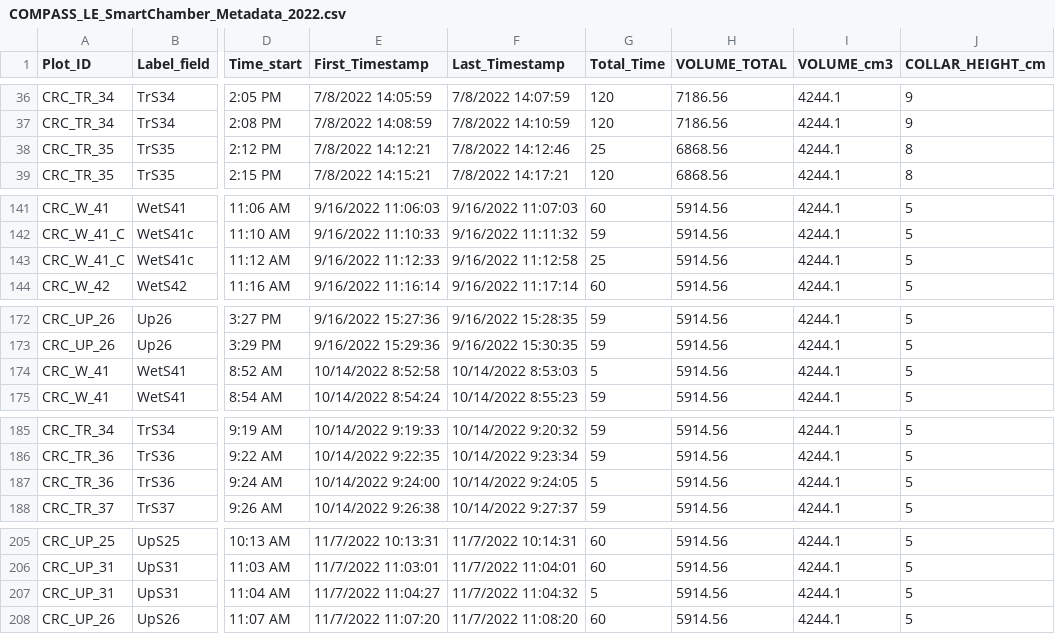
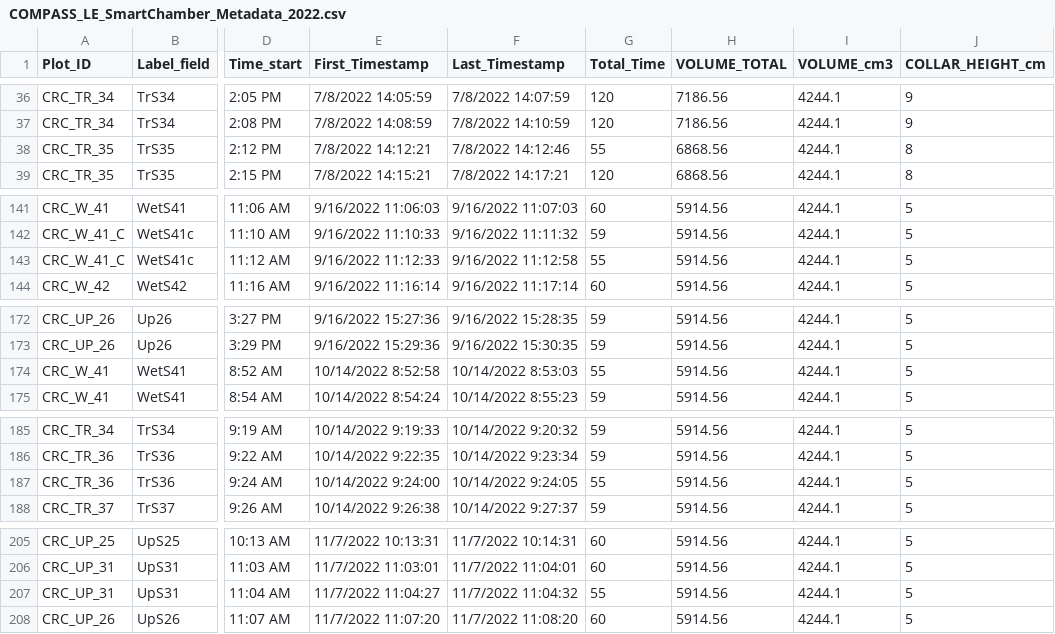
Before and after one commit to COMPASS-DOE/LE-Synoptic-discrete-data, a CSV file: Soil_FluxesSynoptic_LE/2022/Raw Data/COMPASS_LE_SmartChamber_Metadata_2022.csv, drawn as a sheet; only a part is shown, gaps mark what is left out; the diff covers the shown part only; the diff names each change by its address in the sheet, - before the commit and + after, or states it on an @@ line.

```diff
--- a/Soil_FluxesSynoptic_LE/2022/Raw Data/COMPASS_LE_SmartChamber_Metadata_2022.csv
+++ b/Soil_FluxesSynoptic_LE/2022/Raw Data/COMPASS_LE_SmartChamber_Metadata_2022.csv
-G38 (Total_Time): 25
+G38 (Total_Time): 55
-G143 (Total_Time): 25
+G143 (Total_Time): 55
-G174 (Total_Time): 5
+G174 (Total_Time): 55
-G187 (Total_Time): 5
+G187 (Total_Time): 55
-G207 (Total_Time): 5
+G207 (Total_Time): 55
```
Also changed, not shown: 20 edited cells elsewhere in this file.
